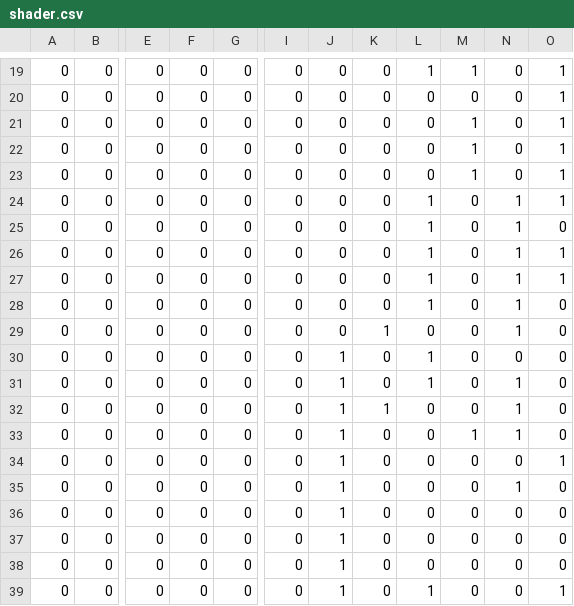
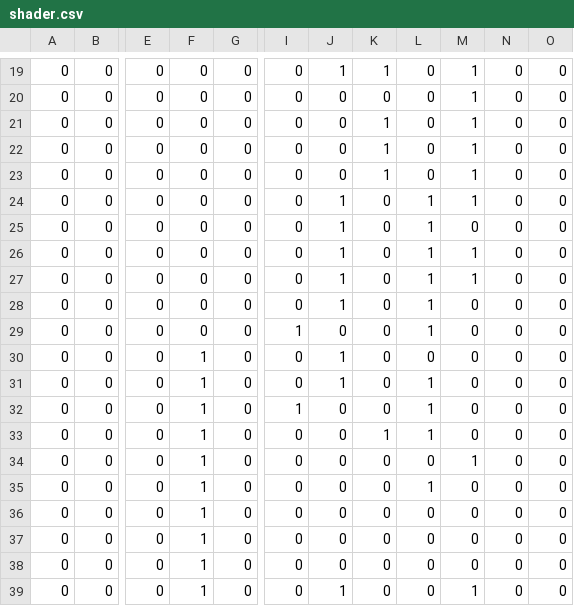
Before and after one commit to ecwood/ee109-final-project, a CSV file: unit_tests/shader.csv, drawn as a sheet; only a part is shown, gaps mark what is left out; the diff covers the shown part only; the diff names each change by its address in the sheet, - before the commit and + after, or states it on an @@ line.

```diff
--- a/unit_tests/shader.csv
+++ b/unit_tests/shader.csv
-J19: 0
+J19: 1
-K19: 0
+K19: 1
-L19: 1
+L19: 0
-O19:O24: 1
+O19:O24: 0
-M20: 0
+M20: 1
-K21:K23: 0
+K21:K23: 1
-J24:J28: 0
+J24:J28: 1
-M24: 0
+M24: 1
-N24:N29: 1
+N24:N29: 0
-M26:M27: 0
+M26:M27: 1
-O26:O27: 1
+O26:O27: 0
-I29: 0
+I29: 1
-K29: 1
+K29: 0
-L29: 0
+L29: 1
-F30:F39: 0
+F30:F39: 1
-L30: 1
+L30: 0
-N31:N33: 1
+N31:N33: 0
-I32: 0
+I32: 1
-J32:J38: 1
+J32:J38: 0
-K32: 1
+K32: 0
-L32:L33: 0
+L32:L33: 1
-K33: 0
+K33: 1
-M33: 1
+M33: 0
-M34: 0
+M34: 1
-O34: 1
+O34: 0
-L35: 0
+L35: 1
-N35: 1
+N35: 0
-L39: 1
+L39: 0
-M39: 0
+M39: 1
-O39: 1
+O39: 0
```
Also changed, not shown: 40 edited cells elsewhere in this file, 2 other files.
